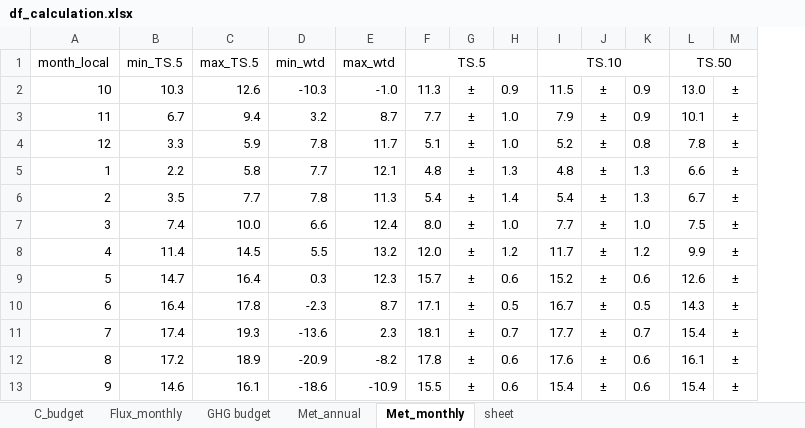
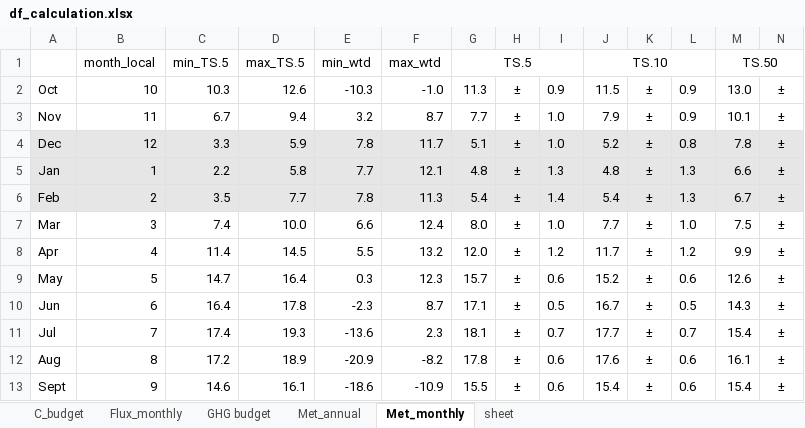
Before and after one commit to tinsatriawan/BB1_interannual, an Excel workbook: df/df_calculation.xlsx, sheet Met_monthly, drawn as a sheet; only a part is shown; values as stored, in another font and other column widths than the file's, no borders; addresses are those after the commit; the diff covers the shown part only; the diff names each change by its address in the sheet, - before the commit and + after, or states it on an @@ line.

```diff
--- a/df/df_calculation.xlsx (sheet Met_monthly)
+++ b/df/df_calculation.xlsx (sheet Met_monthly)
+column A, rows 2-13: Oct | Nov | Dec | Jan | Feb | Mar | Apr | May | Jun | Jul | Aug | Sept
-B4:N6 fill: none
+B4:N6 fill: #E7E6E6
```
Also changed, not shown: cell formats elsewhere in this sheet, sheet Met_annual, sheet C_budget, formulas that keep their value, hidden cells, charts or pictures, 9 other files.
